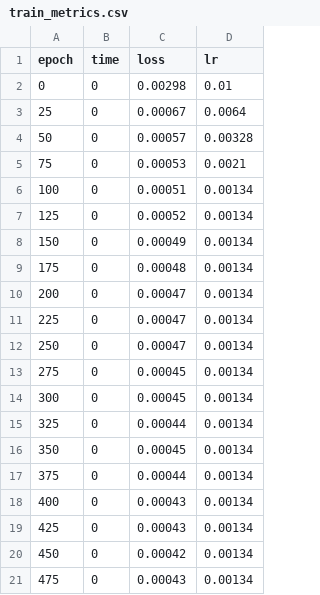
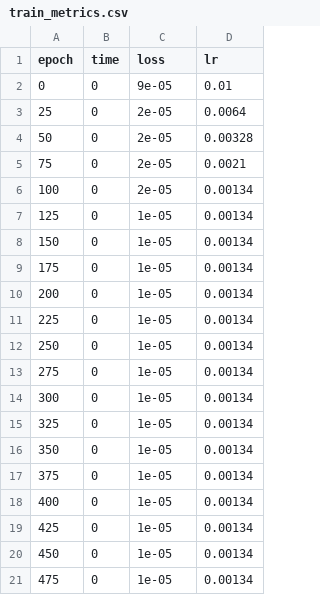
Before and after one commit to sam-j-hall/GO_XASNet, a CSV file: metrics/train_metrics.csv, drawn as a sheet.

Commit message:
Run train and predict test

```diff
--- a/metrics/train_metrics.csv
+++ b/metrics/train_metrics.csv
@@ -1,21 +1,21 @@
 epoch,time,loss,lr
-0,0,0.00298,0.01
-25,0,0.00067,0.0064
-50,0,0.00057,0.00328
-75,0,0.00053,0.0021
-100,0,0.00051,0.00134
-125,0,0.00052,0.00134
-150,0,0.00049,0.00134
-175,0,0.00048,0.00134
-200,0,0.00047,0.00134
-225,0,0.00047,0.00134
-250,0,0.00047,0.00134
-275,0,0.00045,0.00134
-300,0,0.00045,0.00134
-325,0,0.00044,0.00134
-350,0,0.00045,0.00134
-375,0,0.00044,0.00134
-400,0,0.00043,0.00134
-425,0,0.00043,0.00134
-450,0,0.00042,0.00134
-475,0,0.00043,0.00134
+0,0,9e-05,0.01
+25,0,2e-05,0.0064
+50,0,2e-05,0.00328
+75,0,2e-05,0.0021
+100,0,2e-05,0.00134
+125,0,1e-05,0.00134
+150,0,1e-05,0.00134
+175,0,1e-05,0.00134
+200,0,1e-05,0.00134
+225,0,1e-05,0.00134
+250,0,1e-05,0.00134
+275,0,1e-05,0.00134
+300,0,1e-05,0.00134
+325,0,1e-05,0.00134
+350,0,1e-05,0.00134
+375,0,1e-05,0.00134
+400,0,1e-05,0.00134
+425,0,1e-05,0.00134
+450,0,1e-05,0.00134
+475,0,1e-05,0.00134
```
Also changed, not shown: metrics/val_metrics.csv, 28 other files.
